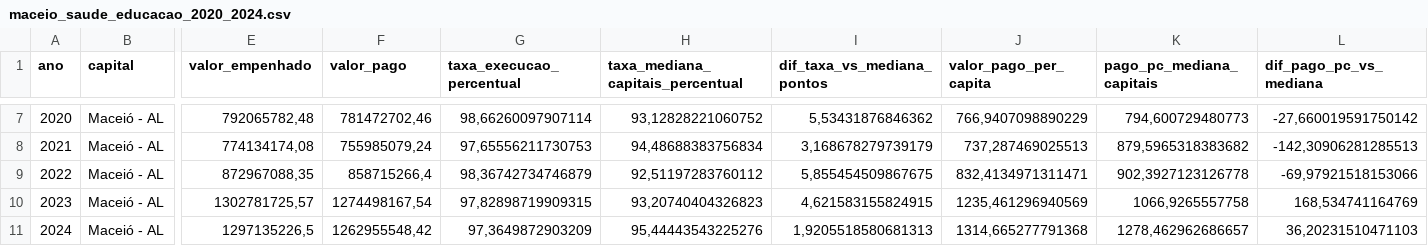
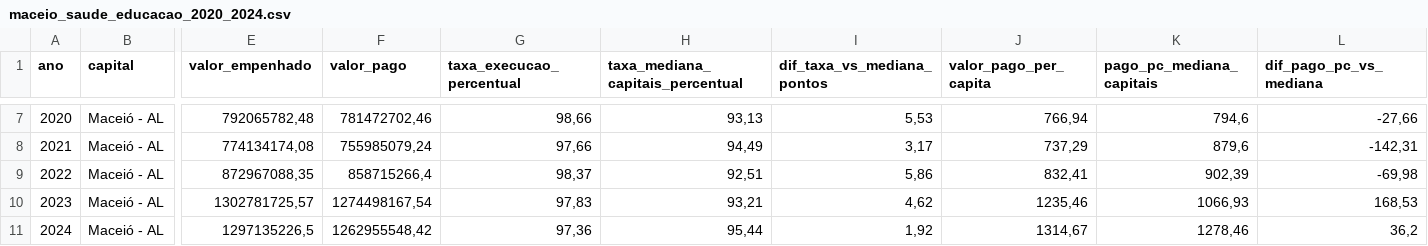
Before and after one commit to domlops/Desafio-Analista-de-Dados-Sefaz-Macei-, a CSV file: outputs/tabelas/maceio_saude_educacao_2020_2024.csv, drawn as a sheet; only a part is shown, gaps mark what is left out; the diff covers the shown part only; the diff names each change by its address in the sheet, - before the commit and + after, or states it on an @@ line.

```diff
--- a/outputs/tabelas/maceio_saude_educacao_2020_2024.csv
+++ b/outputs/tabelas/maceio_saude_educacao_2020_2024.csv
-G7 (taxa_execucao_percentual): 98,66260097907114
+G7 (taxa_execucao_percentual): 98,66
-H7 (taxa_mediana_capitais_percentual): 93,12828221060752
+H7 (taxa_mediana_capitais_percentual): 93,13
-I7 (dif_taxa_vs_mediana_pontos): 5,53431876846362
+I7 (dif_taxa_vs_mediana_pontos): 5,53
-J7 (valor_pago_per_capita): 766,9407098890229
+J7 (valor_pago_per_capita): 766,94
-K7 (pago_pc_mediana_capitais): 794,600729480773
+K7 (pago_pc_mediana_capitais): 794,6
-L7 (dif_pago_pc_vs_mediana): -27,660019591750142
+L7 (dif_pago_pc_vs_mediana): -27,66
-G8 (taxa_execucao_percentual): 97,65556211730753
+G8 (taxa_execucao_percentual): 97,66
-H8 (taxa_mediana_capitais_percentual): 94,48688383756834
+H8 (taxa_mediana_capitais_percentual): 94,49
-I8 (dif_taxa_vs_mediana_pontos): 3,168678279739179
+I8 (dif_taxa_vs_mediana_pontos): 3,17
-J8 (valor_pago_per_capita): 737,287469025513
+J8 (valor_pago_per_capita): 737,29
-K8 (pago_pc_mediana_capitais): 879,5965318383682
+K8 (pago_pc_mediana_capitais): 879,6
-L8 (dif_pago_pc_vs_mediana): -142,30906281285513
+L8 (dif_pago_pc_vs_mediana): -142,31
-G9 (taxa_execucao_percentual): 98,36742734746879
+G9 (taxa_execucao_percentual): 98,37
-H9 (taxa_mediana_capitais_percentual): 92,51197283760112
+H9 (taxa_mediana_capitais_percentual): 92,51
-I9 (dif_taxa_vs_mediana_pontos): 5,855454509867675
+I9 (dif_taxa_vs_mediana_pontos): 5,86
-J9 (valor_pago_per_capita): 832,4134971311471
+J9 (valor_pago_per_capita): 832,41
-K9 (pago_pc_mediana_capitais): 902,3927123126778
+K9 (pago_pc_mediana_capitais): 902,39
-L9 (dif_pago_pc_vs_mediana): -69,97921518153066
+L9 (dif_pago_pc_vs_mediana): -69,98
-G10 (taxa_execucao_percentual): 97,82898719909315
+G10 (taxa_execucao_percentual): 97,83
-H10 (taxa_mediana_capitais_percentual): 93,20740404326823
+H10 (taxa_mediana_capitais_percentual): 93,21
-I10 (dif_taxa_vs_mediana_pontos): 4,621583155824915
+I10 (dif_taxa_vs_mediana_pontos): 4,62
-J10 (valor_pago_per_capita): 1235,461296940569
+J10 (valor_pago_per_capita): 1235,46
-K10 (pago_pc_mediana_capitais): 1066,9265557758
+K10 (pago_pc_mediana_capitais): 1066,93
-L10 (dif_pago_pc_vs_mediana): 168,534741164769
+L10 (dif_pago_pc_vs_mediana): 168,53
-G11 (taxa_execucao_percentual): 97,3649872903209
+G11 (taxa_execucao_percentual): 97,36
-H11 (taxa_mediana_capitais_percentual): 95,44443543225276
+H11 (taxa_mediana_capitais_percentual): 95,44
-I11 (dif_taxa_vs_mediana_pontos): 1,9205518580681313
+I11 (dif_taxa_vs_mediana_pontos): 1,92
-J11 (valor_pago_per_capita): 1314,665277791368
+J11 (valor_pago_per_capita): 1314,67
-K11 (pago_pc_mediana_capitais): 1278,462962686657
+K11 (pago_pc_mediana_capitais): 1278,46
-L11 (dif_pago_pc_vs_mediana): 36,20231510471103
+L11 (dif_pago_pc_vs_mediana): 36,2
```
Also changed, not shown: 30 edited cells elsewhere in this file, outputs/tabelas/maceio_subfuncoes_saude_educacao_2024.csv, outputs/tabelas/ranking_capitais_2024.csv, 8 other files.
